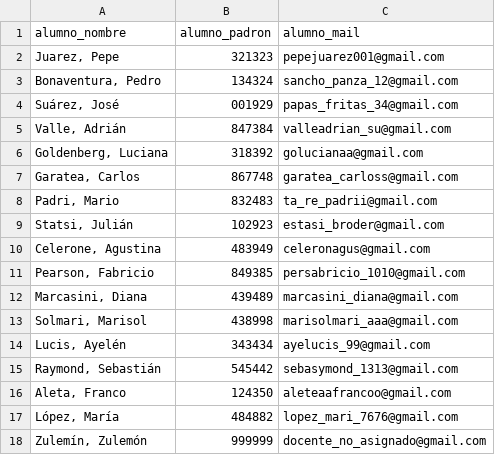
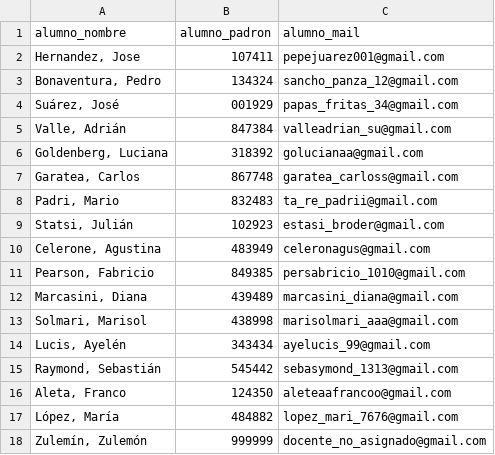
Before and after one commit to Hernandezjose2000/TP2_APIS, a CSV file: Programas/alumnos.csv, drawn as a sheet; removed rows and columns are numbered as before the commit, all else as after; the diff names each change by its address in the sheet, - before the commit and + after, or states it on an @@ line.

```diff
--- a/Programas/alumnos.csv
+++ b/Programas/alumnos.csv
-row 2: Juarez, Pepe | 321323 | pepejuarez001@gmail.com
+row 2: Hernandez, Jose | 107411 | pepejuarez001@gmail.com
```
Also changed, not shown: 1 other file.
